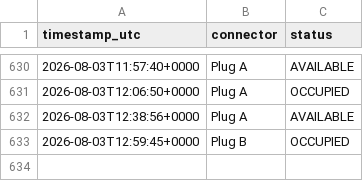
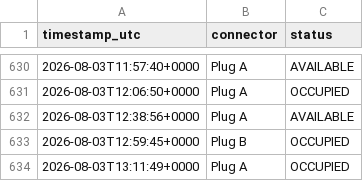
Before and after one commit to LordHob/Cargador-PT-Ovans1, a CSV file: data/history.csv, drawn as a sheet; only a part is shown, gaps mark what is left out.

```diff
--- a/data/history.csv
+++ b/data/history.csv
@@ -633 +633,2 @@ timestamp_utc,connector,status
 2026-08-03T12:59:45+0000,Plug B,OCCUPIED
+2026-08-03T13:11:49+0000,Plug A,OCCUPIED
```
Also changed, not shown: 1 other file.
